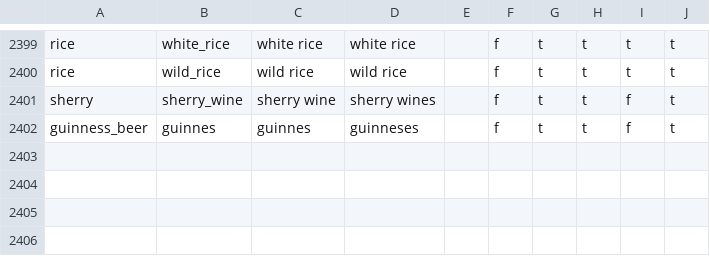
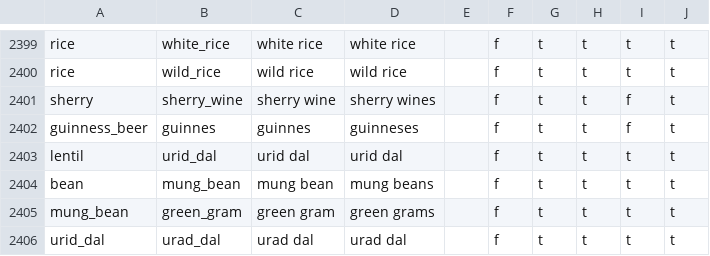
Before and after one commit to openculinary/backend, a CSV file: scripts/data/products.csv, drawn as a sheet; only a part is shown, gaps mark what is left out.

Commit message:
Add a couple more product entries (urad dal, mung beans)

```diff
--- a/scripts/data/products.csv
+++ b/scripts/data/products.csv
@@ -2402 +2402,5 @@ sherry,sherry_wine,sherry wine,sherry wines,,f,t,t,f,t
 guinness_beer,guinnes,guinnes,guinneses,,f,t,t,f,t
+lentil,urid_dal,urid dal,urid dal,,f,t,t,t,t
+bean,mung_bean,mung bean,mung beans,,f,t,t,t,t
+mung_bean,green_gram,green gram,green grams,,f,t,t,t,t
+urid_dal,urad_dal,urad dal,urad dal,,f,t,t,t,t
```
